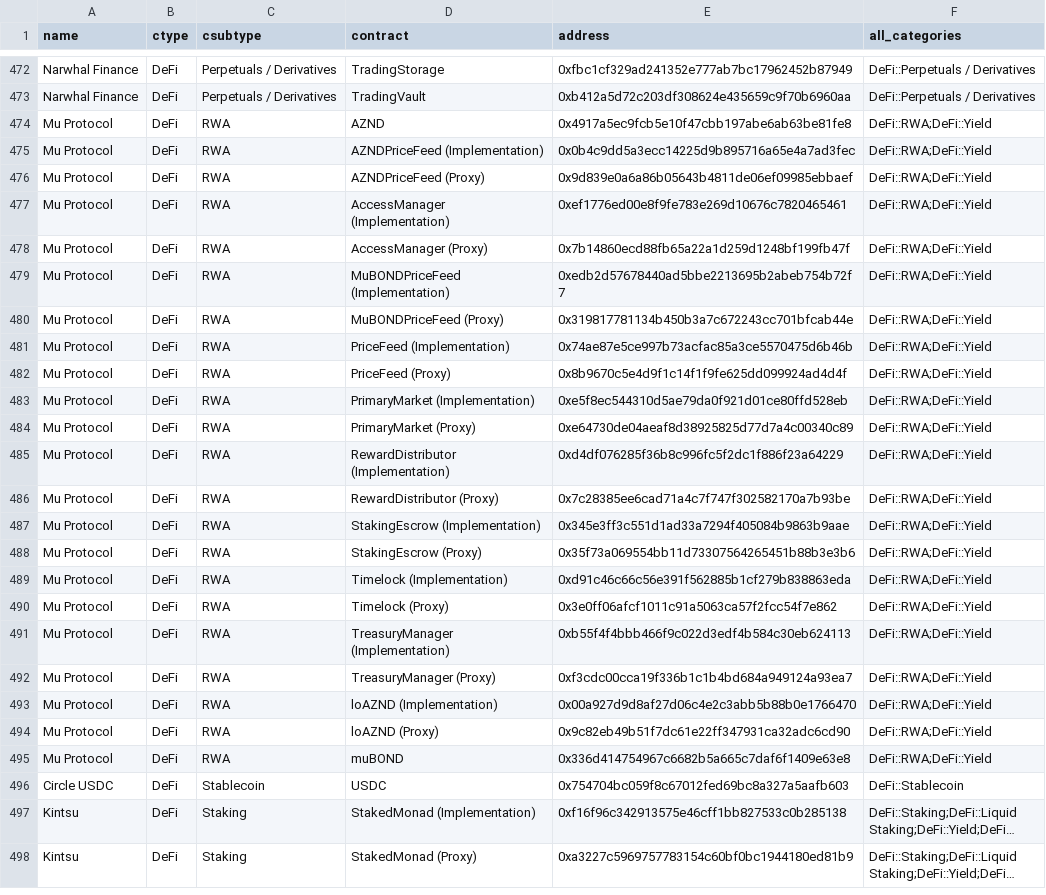
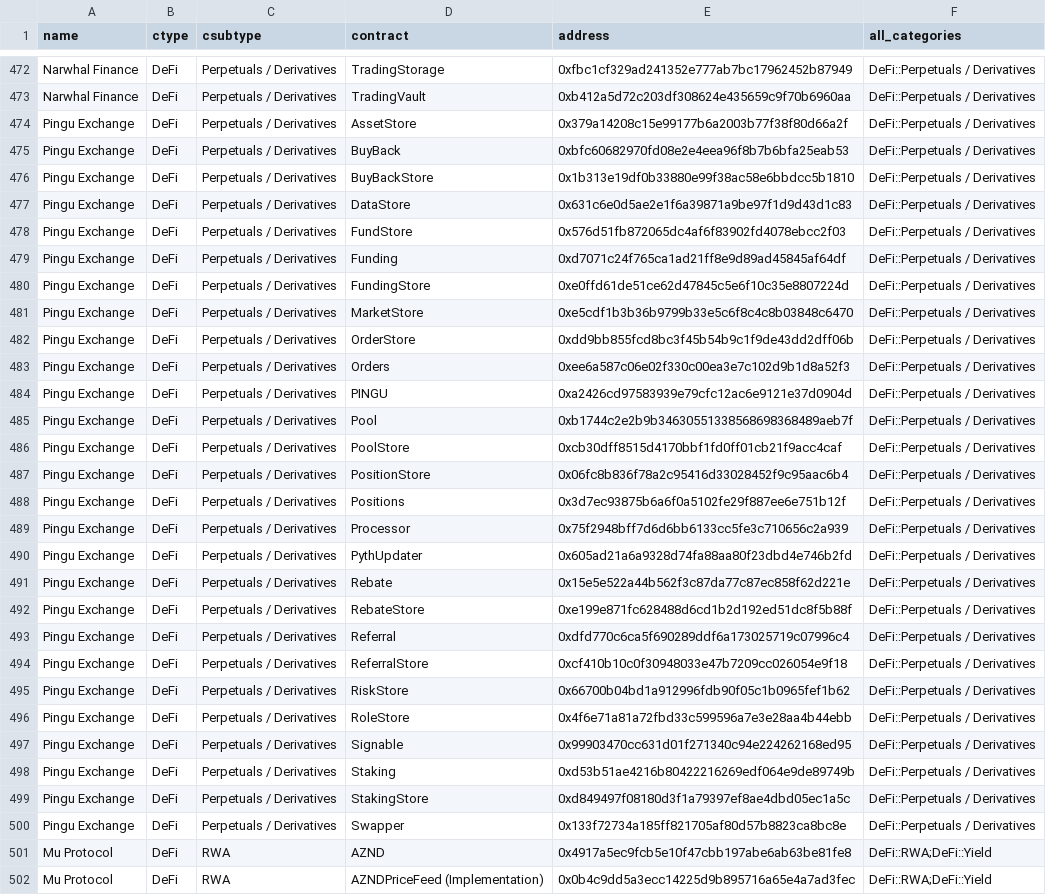
Before and after one commit to monad-crypto/protocols, a CSV file: protocols-mainnet.csv, drawn as a sheet; only a part is shown, gaps mark what is left out; the shorter side is filled out with more unchanged rows; long unchanged cells end in ….

```diff
--- a/protocols-mainnet.csv
+++ b/protocols-mainnet.csv
@@ -473,2 +473,29 @@ Narwhal Finance,DeFi,Perpetuals / Derivatives,TradingStorage,0xfbc1cf329ad241352
 Narwhal Finance,DeFi,Perpetuals / Derivatives,TradingVault,0xb412a5d72c203df308624e435659c9f70b6960aa,DeFi::Perpetuals / Derivatives
+Pingu Exchange,DeFi,Perpetuals / Derivatives,AssetStore,0x379a14208c15e99177b6a2003b77f38f80d66a2f,DeFi::Perpetuals / Derivatives
+Pingu Exchange,DeFi,Perpetuals / Derivatives,BuyBack,0xbfc60682970fd08e2e4eea96f8b7b6bfa25eab53,DeFi::Perpetuals / Derivatives
+Pingu Exchange,DeFi,Perpetuals / Derivatives,BuyBackStore,0x1b313e19df0b33880e99f38ac58e6bbdcc5b1810,DeFi::Perpetuals / Derivatives
+Pingu Exchange,DeFi,Perpetuals / Derivatives,DataStore,0x631c6e0d5ae2e1f6a39871a9be97f1d9d43d1c83,DeFi::Perpetuals / Derivatives
+Pingu Exchange,DeFi,Perpetuals / Derivatives,FundStore,0x576d51fb872065dc4af6f83902fd4078ebcc2f03,DeFi::Perpetuals / Derivatives
+Pingu Exchange,DeFi,Perpetuals / Derivatives,Funding,0xd7071c24f765ca1ad21ff8e9d89ad45845af64df,DeFi::Perpetuals / Derivatives
+Pingu Exchange,DeFi,Perpetuals / Derivatives,FundingStore,0xe0ffd61de51ce62d47845c5e6f10c35e8807224d,DeFi::Perpetuals / Derivatives
+Pingu Exchange,DeFi,Perpetuals / Derivatives,MarketStore,0xe5cdf1b3b36b9799b33e5c6f8c4c8b03848c6470,DeFi::Perpetuals / Derivatives
+Pingu Exchange,DeFi,Perpetuals / Derivatives,OrderStore,0xdd9bb855fcd8bc3f45b54b9c1f9de43dd2dff06b,DeFi::Perpetuals / Derivatives
+Pingu Exchange,DeFi,Perpetuals / Derivatives,Orders,0xee6a587c06e02f330c00ea3e7c102d9b1d8a52f3,DeFi::Perpetuals / Derivatives
+Pingu Exchange,DeFi,Perpetuals / Derivatives,PINGU,0xa2426cd97583939e79cfc12ac6e9121e37d0904d,DeFi::Perpetuals / Derivatives
+Pingu Exchange,DeFi,Perpetuals / Derivatives,Pool,0xb1744c2e2b9b34630551338568698368489aeb7f,DeFi::Perpetuals / Derivatives
+Pingu Exchange,DeFi,Perpetuals / Derivatives,PoolStore,0xcb30dff8515d4170bbf1fd0ff01cb21f9acc4caf,DeFi::Perpetuals / Derivatives
+Pingu Exchange,DeFi,Perpetuals / Derivatives,PositionStore,0x06fc8b836f78a2c95416d33028452f9c95aac6b4,DeFi::Perpetuals / Derivatives
+Pingu Exchange,DeFi,Perpetuals / Derivatives,Positions,0x3d7ec93875b6a6f0a5102fe29f887ee6e751b12f,DeFi::Perpetuals / Derivatives
+Pingu Exchange,DeFi,Perpetuals / Derivatives,Processor,0x75f2948bff7d6d6bb6133cc5fe3c710656c2a939,DeFi::Perpetuals / Derivatives
+Pingu Exchange,DeFi,Perpetuals / Derivatives,PythUpdater,0x605ad21a6a9328d74fa88aa80f23dbd4e746b2fd,DeFi::Perpetuals / Derivatives
+Pingu Exchange,DeFi,Perpetuals / Derivatives,Rebate,0x15e5e522a44b562f3c87da77c87ec858f62d221e,DeFi::Perpetuals / Derivatives
+Pingu Exchange,DeFi,Perpetuals / Derivatives,RebateStore,0xe199e871fc628488d6cd1b2d192ed51dc8f5b88f,DeFi::Perpetuals / Derivatives
+Pingu Exchange,DeFi,Perpetuals / Derivatives,Referral,0xdfd770c6ca5f690289ddf6a173025719c07996c4,DeFi::Perpetuals / Derivatives
+Pingu Exchange,DeFi,Perpetuals / Derivatives,ReferralStore,0xcf410b10c0f30948033e47b7209cc026054e9f18,DeFi::Perpetuals / Derivatives
+Pingu Exchange,DeFi,Perpetuals / Derivatives,RiskStore,0x66700b04bd1a912996fdb90f05c1b0965fef1b62,DeFi::Perpetuals / Derivatives
+Pingu Exchange,DeFi,Perpetuals / Derivatives,RoleStore,0x4f6e71a81a72fbd33c599596a7e3e28aa4b44ebb,DeFi::Perpetuals / Derivatives
+Pingu Exchange,DeFi,Perpetuals / Derivatives,Signable,0x99903470cc631d01f271340c94e224262168ed95,DeFi::Perpetuals / Derivatives
+Pingu Exchange,DeFi,Perpetuals / Derivatives,Staking,0xd53b51ae4216b80422216269edf064e9de89749b,DeFi::Perpetuals / Derivatives
+Pingu Exchange,DeFi,Perpetuals / Derivatives,StakingStore,0xd849497f08180d3f1a79397ef8ae4dbd05ec1a5c,DeFi::Perpetuals / Derivatives
+Pingu Exchange,DeFi,Perpetuals / Derivatives,Swapper,0x133f72734a185ff821705af80d57b8823ca8bc8e,DeFi::Perpetuals / Derivatives
 Mu Protocol,DeFi,RWA,AZND,0x4917a5ec9fcb5e10f47cbb197abe6ab63be81fe8,DeFi::RWA;DeFi::Yield
```
